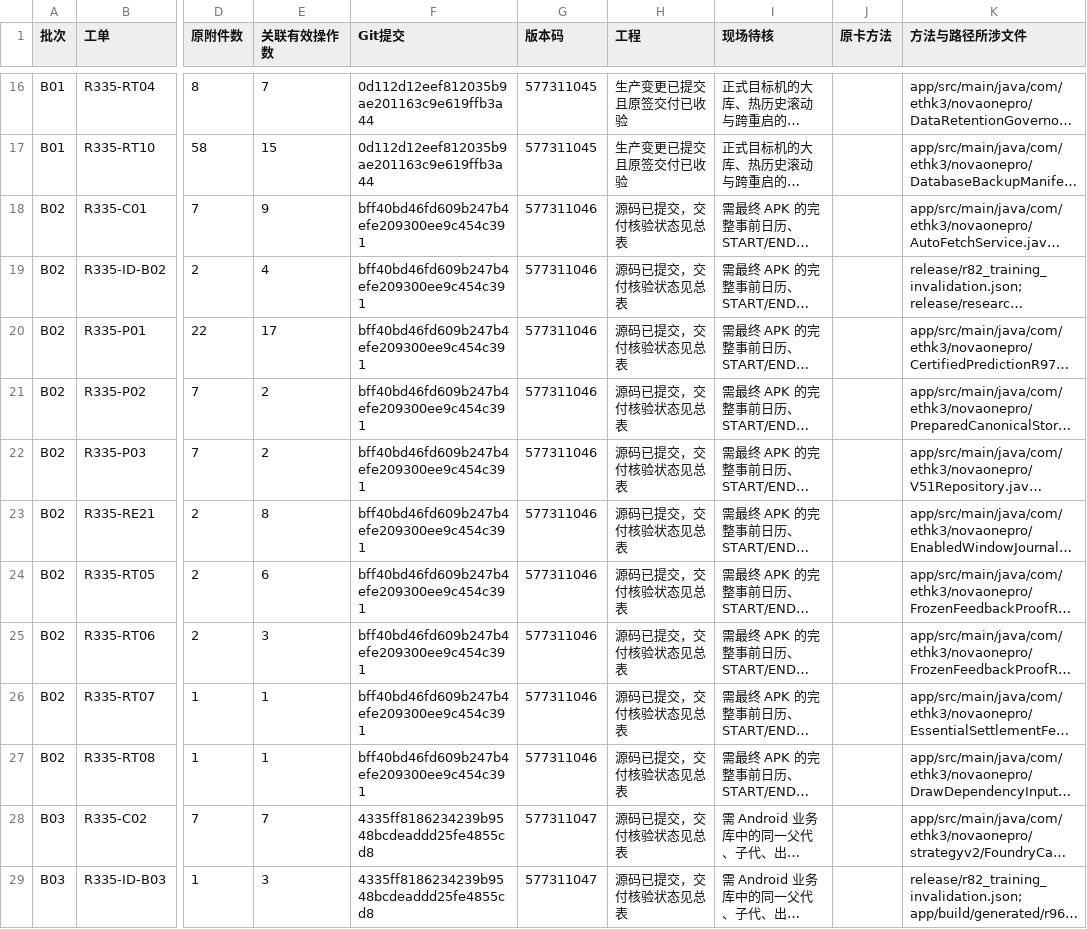
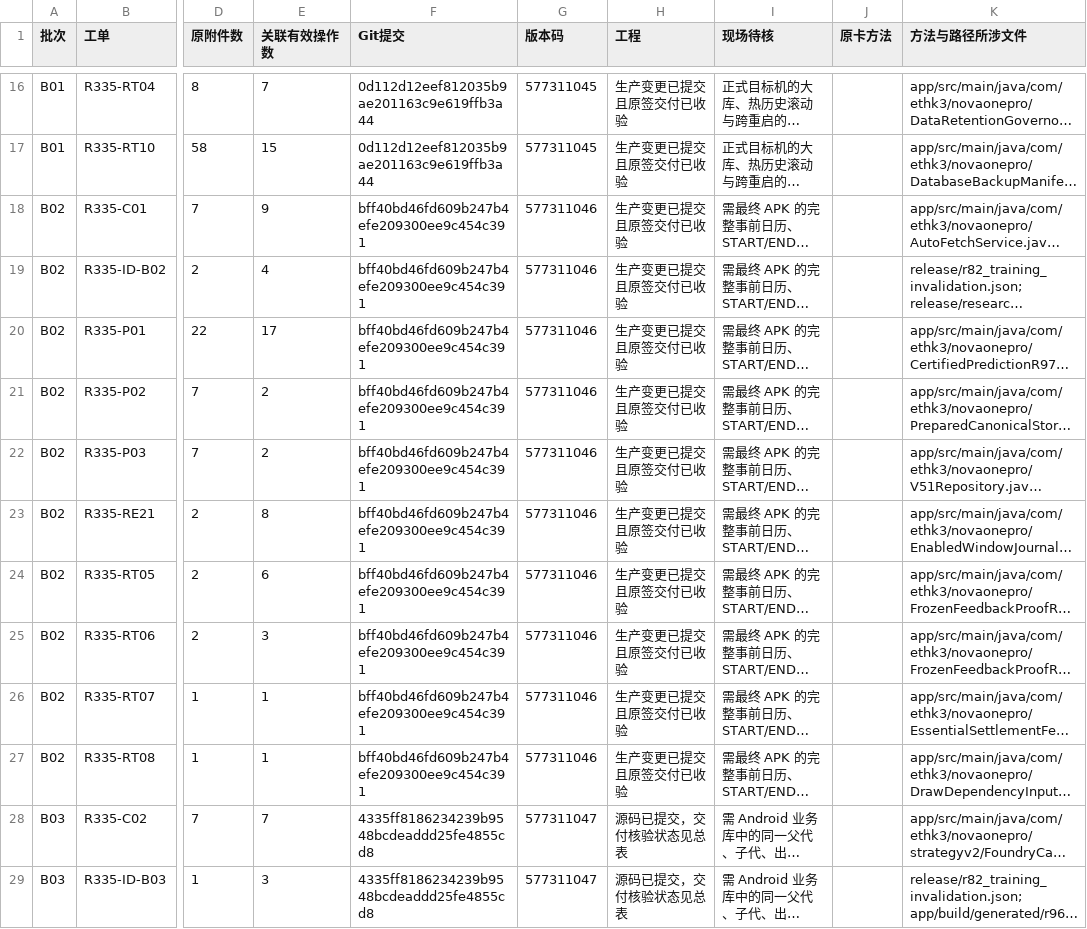
Before and after one commit to gtt46461-star/starcore-public-build, a CSV file: ledgers/work-orders.csv, drawn as a sheet; only a part is shown, gaps mark what is left out; long unchanged cells end in …; the diff names each change by its address in the sheet, - before the commit and + after, or states it on an @@ line.

```diff
--- a/ledgers/work-orders.csv
+++ b/ledgers/work-orders.csv
-H18:H27 (工程): 源码已提交，交付核验状态见总表
+H18:H27 (工程): 生产变更已提交且原签交付已收验
```
Also changed, not shown: 13 other files.
